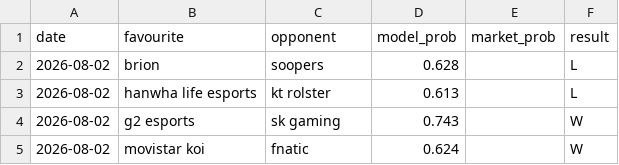
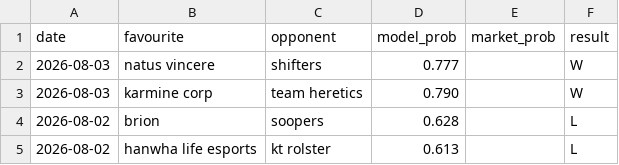
Before and after one commit to Altora-Analytics/altora-analytics, a CSV file: record-esports.csv, drawn as a sheet; only a part is shown; the shorter side is filled out with more unchanged rows.

Commit message:
daily record update 2026-08-04

```diff
--- a/record-esports.csv
+++ b/record-esports.csv
@@ -1,2 +1,4 @@
 date,favourite,opponent,model_prob,market_prob,result
+2026-08-03,natus vincere,shifters,0.777,,W
+2026-08-03,karmine corp,team heretics,0.790,,W
 2026-08-02,brion,soopers,0.628,,L
```
Also changed, not shown: 10 other files.
